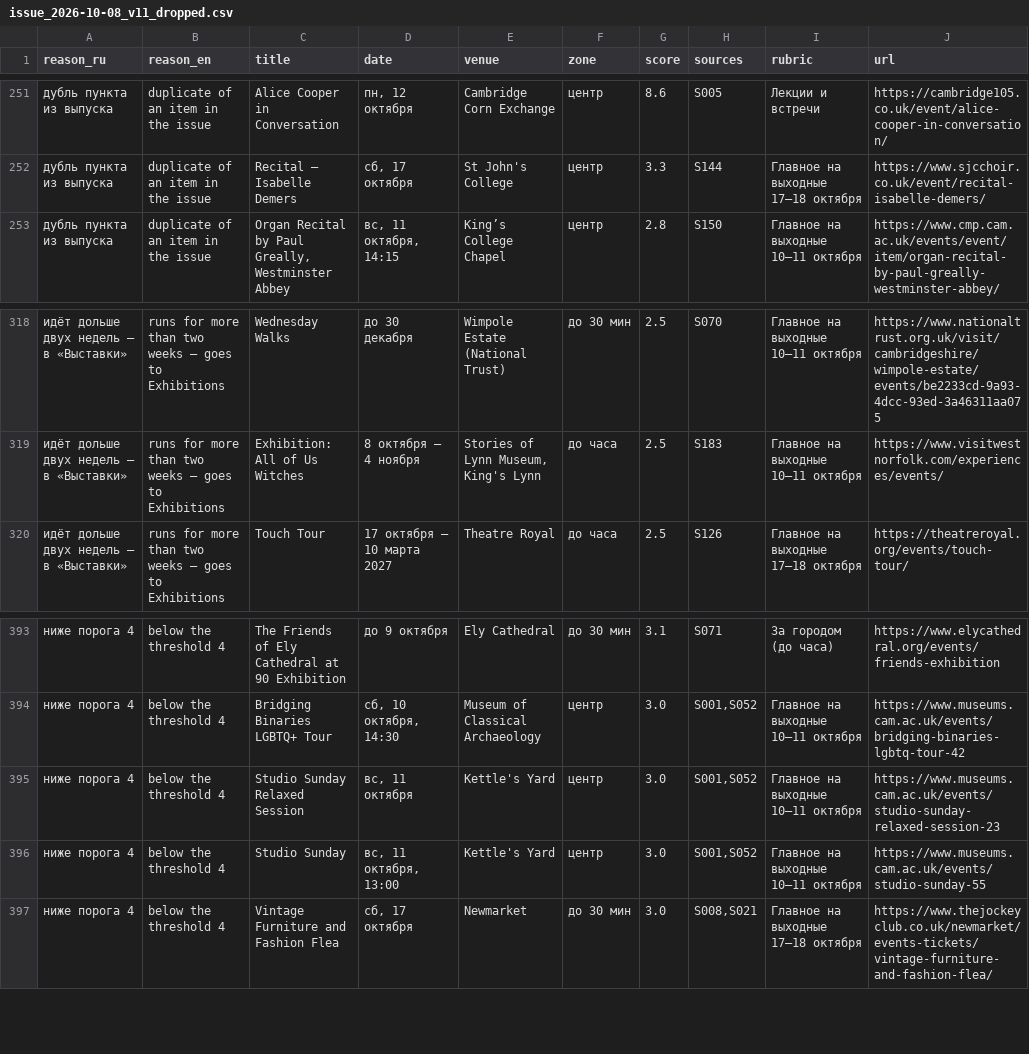
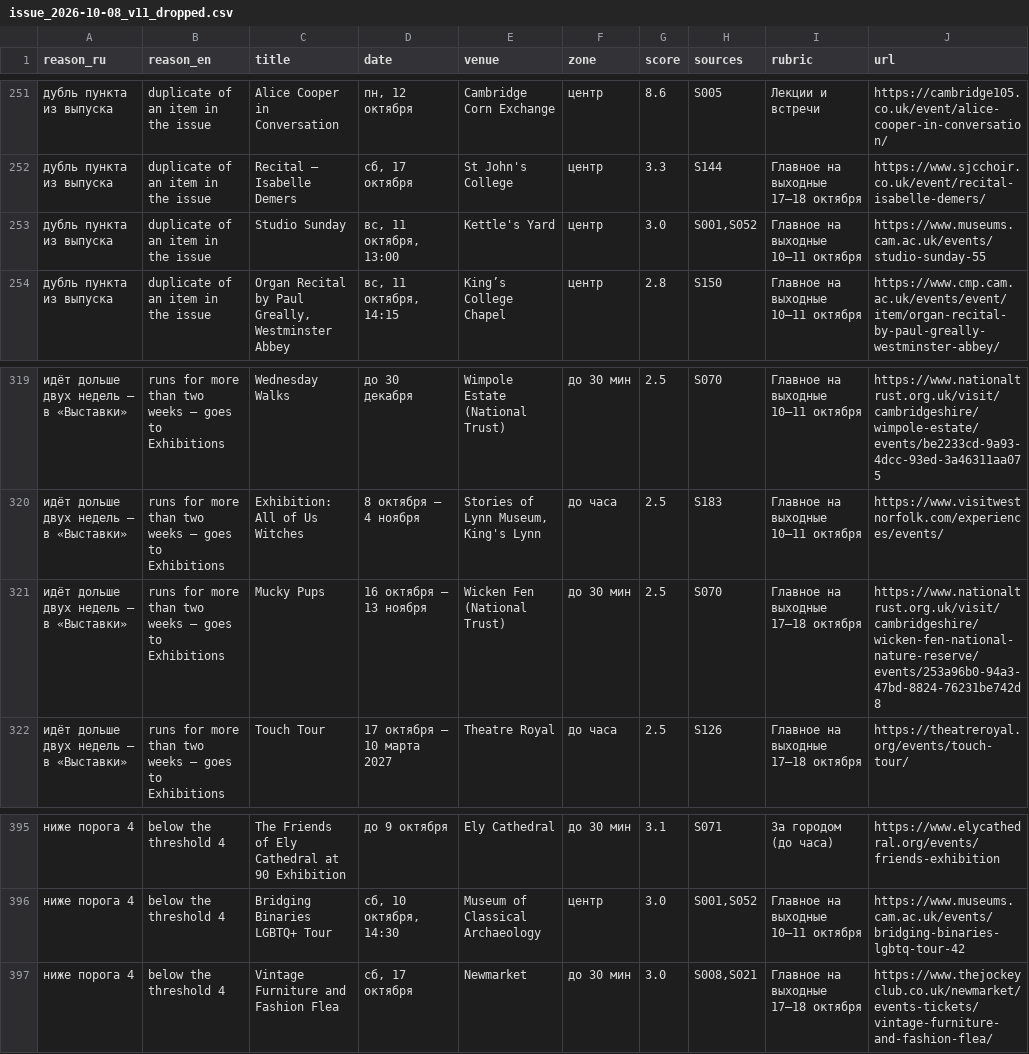
Before and after one commit to performancejesus/cambridge-events, a CSV file: issues/issue_2026-10-08_v11_dropped.csv, drawn as a sheet; only a part is shown, gaps mark what is left out.

```diff
--- a/issues/issue_2026-10-08_v11_dropped.csv
+++ b/issues/issue_2026-10-08_v11_dropped.csv
@@ -252,2 +252,3 @@ reason_ru,reason_en,title,date,venue,zone,score,sources,rubric,url
 дубль пункта из выпуска,duplicate of an item in the issue,Recital – Isabelle Demers,"сб, 17 октября",St John's College,центр,3.3,S144,Главное на выходные 17–18 октября,https://www.sjcchoir.co.uk/event/recital-isabelle-demers/
+дубль пункта из выпуска,duplicate of an item in the issue,Studio Sunday,"вс, 11 октября, 13:00",Kettle's Yard,центр,3.0,"S001,S052",Главное на выходные 10–11 октября,https://www.museums.cam.ac.uk/events/studio-sunday-55
 дубль пункта из выпуска,duplicate of an item in the issue,"Organ Recital by Paul Greally, Westminster Abbey","вс, 11 октября, 14:15",King’s College Chapel,центр,2.8,S150,Главное на выходные 10–11 октября,https://www.cmp.cam.ac.uk/events/event/item/organ-recital-by-paul-greally-westminster-abbey/
@@ -319,2 +320,3 @@ reason_ru,reason_en,title,date,venue,zone,score,sources,rubric,url
 идёт дольше двух недель — в «Выставки»,runs for more than two weeks — goes to Exhibitions,Exhibition: All of Us Witches,8 октября – 4 ноября,"Stories of Lynn Museum, King's Lynn",до часа,2.5,S183,Главное на выходные 10–11 октября,https://www.visitwestnorfolk.com/experiences/events/
+идёт дольше двух недель — в «Выставки»,runs for more than two weeks — goes to Exhibitions,Mucky Pups,16 октября – 13 ноября,Wicken Fen (National Trust),до 30 мин,2.5,S070,Главное на выходные 17–18 октября,https://www.nationaltrust.org.uk/visit/cambridgeshire/wicken-fen-national-nature-reserve/events/253a96b0-94a3-47bd-8824-76231be742d8
 идёт дольше двух недель — в «Выставки»,runs for more than two weeks — goes to Exhibitions,Touch Tour,17 октября – 10 марта 2027,Theatre Royal,до часа,2.5,S126,Главное на выходные 17–18 октября,https://theatreroyal.org/events/touch-tour/
@@ -394,4 +396,2 @@ reason_ru,reason_en,title,date,venue,zone,score,sources,rubric,url
 ниже порога 4,below the threshold 4,Bridging Binaries LGBTQ+ Tour,"сб, 10 октября, 14:30",Museum of Classical Archaeology,центр,3.0,"S001,S052",Главное на выходные 10–11 октября,https://www.museums.cam.ac.uk/events/bridging-binaries-lgbtq-tour-42
-ниже порога 4,below the threshold 4,Studio Sunday Relaxed Session,"вс, 11 октября",Kettle's Yard,центр,3.0,"S001,S052",Главное на выходные 10–11 октября,https://www.museums.cam.ac.uk/events/studio-sunday-relaxed-session-23
-ниже порога 4,below the threshold 4,Studio Sunday,"вс, 11 октября, 13:00",Kettle's Yard,центр,3.0,"S001,S052",Главное на выходные 10–11 октября,https://www.museums.cam.ac.uk/events/studio-sunday-55
 ниже порога 4,below the threshold 4,Vintage Furniture and Fashion Flea,"сб, 17 октября",Newmarket,до 30 мин,3.0,"S008,S021",Главное на выходные 17–18 октября,https://www.thejockeyclub.co.uk/newmarket/events-tickets/vintage-furniture-and-fashion-flea/
```
Also changed, not shown: 8 other files.
